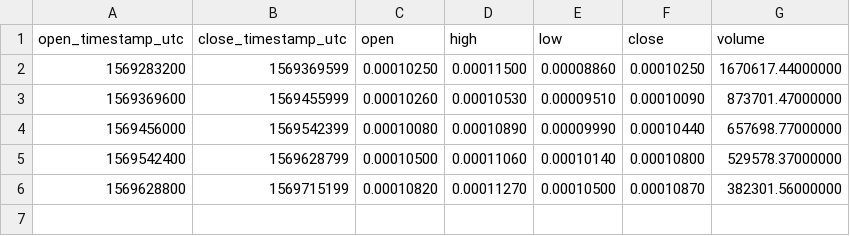
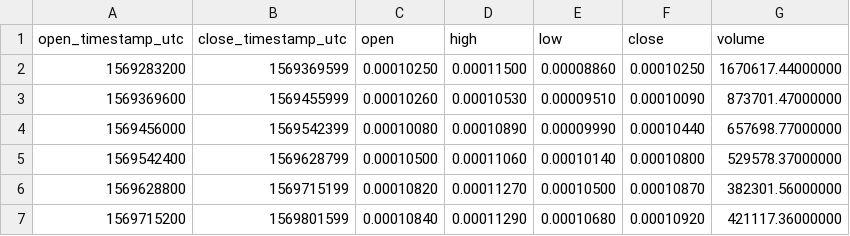
Before and after one commit to cryptobigbro/binance-XTZBTC, a CSV file: binance-XTZBTC-1d.csv, drawn as a sheet; the diff names each change by its address in the sheet, - before the commit and + after, or states it on an @@ line.

```diff
--- a/binance-XTZBTC-1d.csv
+++ b/binance-XTZBTC-1d.csv
+row 7: 1569715200 | 1569801599 | 0.00010840 | 0.00011290 | 0.00010680 | 0.00010920 | 421117.36000000
```
Also changed, not shown: binance-XTZBTC-1h.csv, 1 other file.
